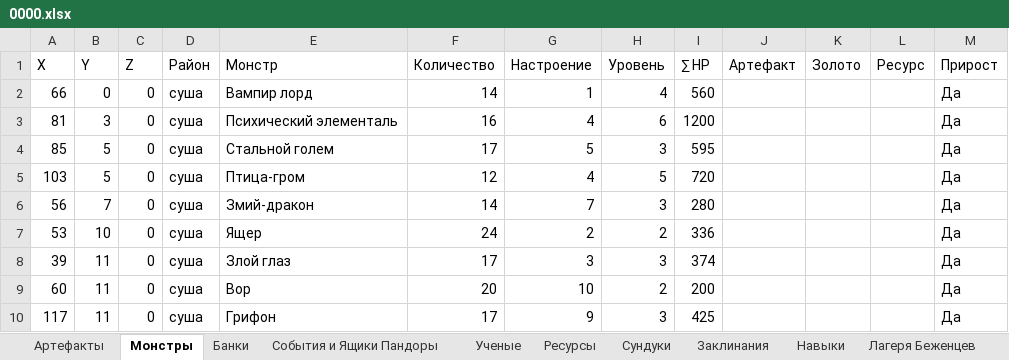
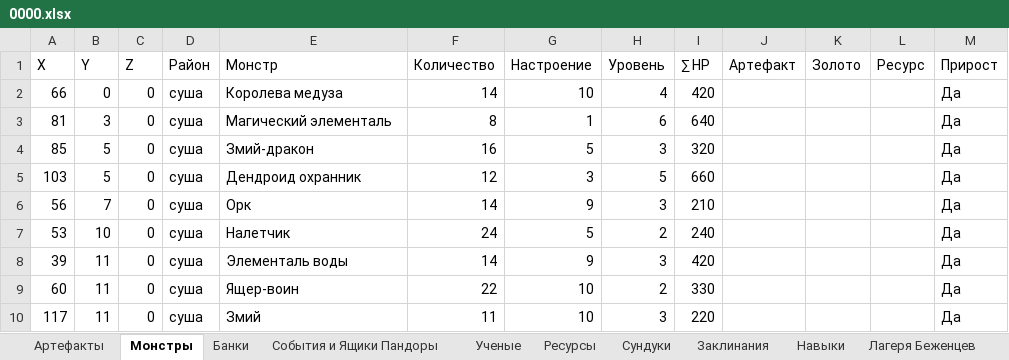
Before and after one commit to AlexZ98765/H3save_reader, an Excel workbook: examples/Myth and Legend.h3m/prt/0000.xlsx, sheet Монстры, drawn as a sheet; only a part is shown; values as stored, in another font and other column widths than the file's, no borders; the diff covers the shown part only; the diff names each change by its address in the sheet, - before the commit and + after, or states it on an @@ line.

```diff
--- a/examples/Myth and Legend.h3m/prt/0000.xlsx (sheet Монстры)
+++ b/examples/Myth and Legend.h3m/prt/0000.xlsx (sheet Монстры)
-E2 (Монстр): Вампир лорд
+E2 (Монстр): Королева медуза
-G2 (Настроение): 1
+G2 (Настроение): 10
-I2 (∑ HP): 560
+I2 (∑ HP): 420
-E3 (Монстр): Психический элементаль
+E3 (Монстр): Магический элементаль
-F3 (Количество): 16
+F3 (Количество): 8
-G3 (Настроение): 4
+G3 (Настроение): 1
-I3 (∑ HP): 1200
+I3 (∑ HP): 640
-E4 (Монстр): Стальной голем
+E4 (Монстр): Змий-дракон
-F4 (Количество): 17
+F4 (Количество): 16
-I4 (∑ HP): 595
+I4 (∑ HP): 320
-E5 (Монстр): Птица-гром
+E5 (Монстр): Дендроид охранник
-G5 (Настроение): 4
+G5 (Настроение): 3
-I5 (∑ HP): 720
+I5 (∑ HP): 660
-E6 (Монстр): Змий-дракон
+E6 (Монстр): Орк
-G6 (Настроение): 7
+G6 (Настроение): 9
-I6 (∑ HP): 280
+I6 (∑ HP): 210
-E7 (Монстр): Ящер
+E7 (Монстр): Налетчик
-G7 (Настроение): 2
+G7 (Настроение): 5
-I7 (∑ HP): 336
+I7 (∑ HP): 240
-E8 (Монстр): Злой глаз
+E8 (Монстр): Элементаль воды
-F8 (Количество): 17
+F8 (Количество): 14
-G8 (Настроение): 3
+G8 (Настроение): 9
-I8 (∑ HP): 374
+I8 (∑ HP): 420
-E9 (Монстр): Вор
+E9 (Монстр): Ящер-воин
-F9 (Количество): 20
+F9 (Количество): 22
-I9 (∑ HP): 200
+I9 (∑ HP): 330
-E10 (Монстр): Грифон
+E10 (Монстр): Змий
-F10 (Количество): 17
+F10 (Количество): 11
-G10 (Настроение): 9
+G10 (Настроение): 10
-I10 (∑ HP): 425
+I10 (∑ HP): 220
```
Also changed, not shown: 734 edited cells elsewhere in this sheet, sheet Опыт, sheet Все Заклы, sheet Города, sheet Ресурсы, sheet Все Арты, sheet Сундуки, 12 more sheets, hidden cells, 3 other files.
